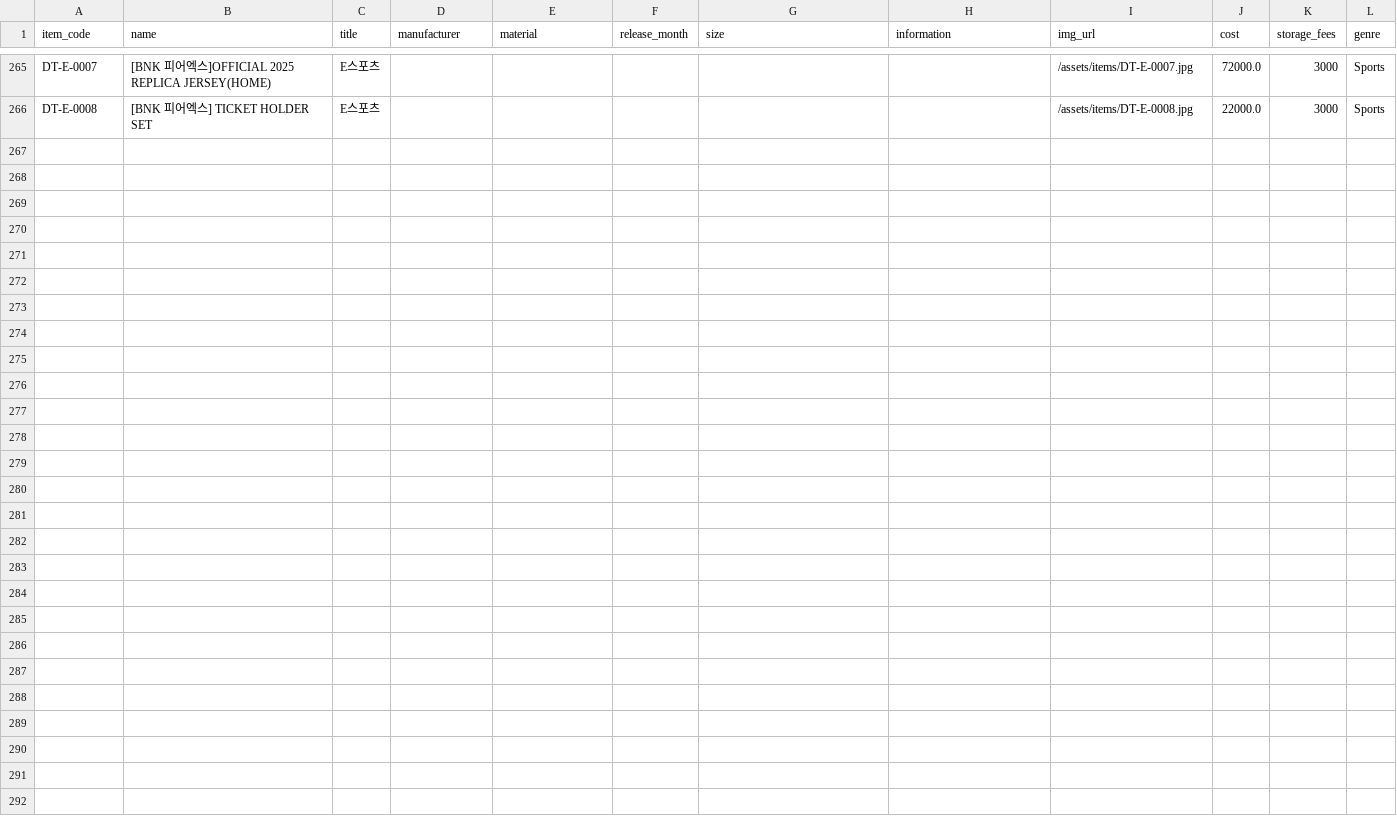
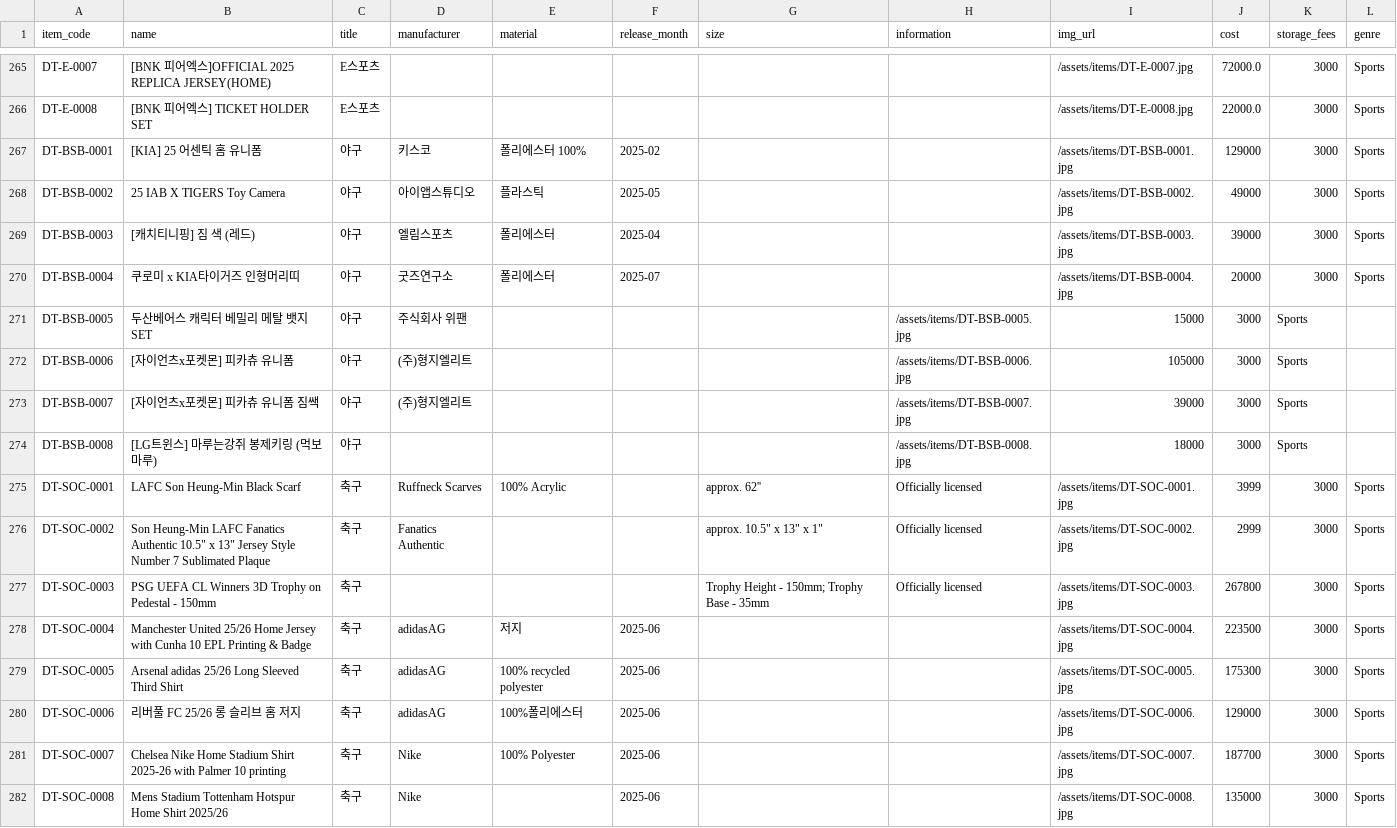
Before and after one commit to CH6894/DOTORI, a CSV file: backend/DOTORI/src/main/resources/items_from_text_v3.csv, drawn as a sheet; only a part is shown, gaps mark what is left out; the diff names each change by its address in the sheet, - before the commit and + after, or states it on an @@ line.

```diff
--- a/backend/DOTORI/src/main/resources/items_from_text_v3.csv
+++ b/backend/DOTORI/src/main/resources/items_from_text_v3.csv
+row 267: DT-BSB-0001 | [KIA] 25 어센틱 홈 유니폼 | 야구 | 키스코 | 폴리에스터 100% | 2025-02 |  |  | /assets/items/DT-BSB-0001.jpg | 129000 | 3000 | Sports
+row 268: DT-BSB-0002 | 25 IAB X TIGERS Toy Camera | 야구 | 아이앱스튜디오 | 플라스틱 | 2025-05 |  |  | /assets/items/DT-BSB-0002.jpg | 49000 | 3000 | Sports
+row 269: DT-BSB-0003 | [캐치티니핑] 짐 색 (레드) | 야구 | 엘림스포츠 | 폴리에스터 | 2025-04 |  |  | /assets/items/DT-BSB-0003.jpg | 39000 | 3000 | Sports
+row 270: DT-BSB-0004 | 쿠로미 x KIA타이거즈 인형머리띠 | 야구 | 굿즈연구소 | 폴리에스터 | 2025-07 |  |  | /assets/items/DT-BSB-0004.jpg | 20000 | 3000 | Sports
+row 271: DT-BSB-0005 | 두산베어스 캐릭터 베밀리 메탈 뱃지 SET | 야구 | 주식회사 위팬 |  |  |  | /assets/items/DT-BSB-0005.jpg | 15000 | 3000 | Sports
+row 272: DT-BSB-0006 | [자이언츠x포켓몬] 피카츄 유니폼 | 야구 | (주)형지엘리트 |  |  |  | /assets/items/DT-BSB-0006.jpg | 105000 | 3000 | Sports
+row 273: DT-BSB-0007 | [자이언츠x포켓몬] 피카츄 유니폼 짐쌕 | 야구 | (주)형지엘리트 |  |  |  | /assets/items/DT-BSB-0007.jpg | 39000 | 3000 | Sports
+row 274: DT-BSB-0008 | [LG트윈스] 마루는강쥐 봉제키링 (먹보마루) | 야구 |  |  |  |  | /assets/items/DT-BSB-0008.jpg | 18000 | 3000 | Sports
+row 275: DT-SOC-0001 | LAFC Son Heung-Min Black Scarf | 축구 | Ruffneck Scarves | 100% Acrylic |  | approx. 62'' | Officially licensed | /assets/items/DT-SOC-0001.jpg | 3999 | 3000 | Sports
+row 276: DT-SOC-0002 | Son Heung-Min LAFC Fanatics Authentic 10.5" x 13" Jersey Style Number 7 Sublimated Plaque | 축구 | Fanatics Authentic |  |  | approx. 10.5" x 13" x 1" | Officially licensed | /assets/items/DT-SOC-0002.jpg | 2999 | 3000 | Sports
+row 277: DT-SOC-0003 | PSG UEFA CL Winners 3D Trophy on Pedestal - 150mm | 축구 |  |  |  | Trophy Height - 150mm; Trophy Base - 35mm | Officially licensed | /assets/items/DT-SOC-0003.jpg | 267800 | 3000 | Sports
+row 278: DT-SOC-0004 | Manchester United 25/26 Home Jersey with Cunha 10 EPL Printing & Badge | 축구 | adidasAG | 저지 | 2025-06 |  |  | /assets/items/DT-SOC-0004.jpg | 223500 | 3000 | Sports
+row 279: DT-SOC-0005 | Arsenal adidas 25/26 Long Sleeved Third Shirt | 축구 | adidasAG | 100% recycled polyester | 2025-06 |  |  | /assets/items/DT-SOC-0005.jpg | 175300 | 3000 | Sports
+row 280: DT-SOC-0006 | 리버풀 FC 25/26 롱 슬리브 홈 저지 | 축구 | adidasAG | 100%폴리에스터 | 2025-06 |  |  | /assets/items/DT-SOC-0006.jpg | 129000 | 3000 | Sports
+row 281: DT-SOC-0007 | Chelsea Nike Home Stadium Shirt 2025-26 with Palmer 10 printing | 축구 | Nike | 100% Polyester | 2025-06 |  |  | /assets/items/DT-SOC-0007.jpg | 187700 | 3000 | Sports
+row 282: DT-SOC-0008 | Mens Stadium Tottenham Hotspur Home Shirt 2025/26 | 축구 | Nike |  | 2025-06 |  |  | /assets/items/DT-SOC-0008.jpg | 135000 | 3000 | Sports
```
Also changed, not shown: 12 other files.
